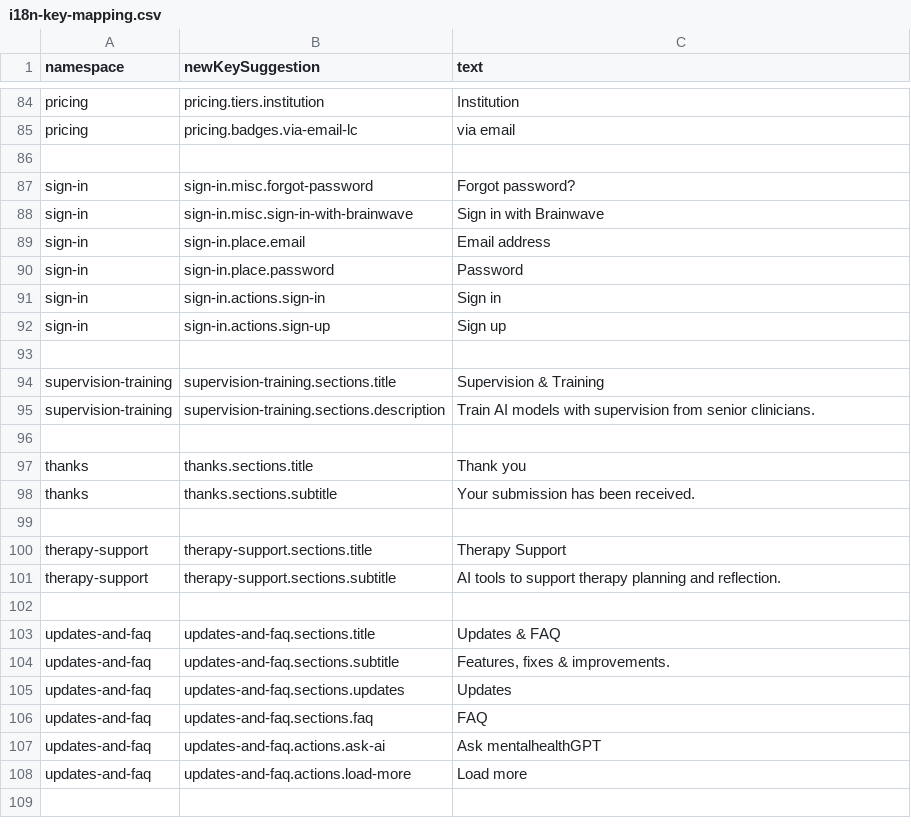
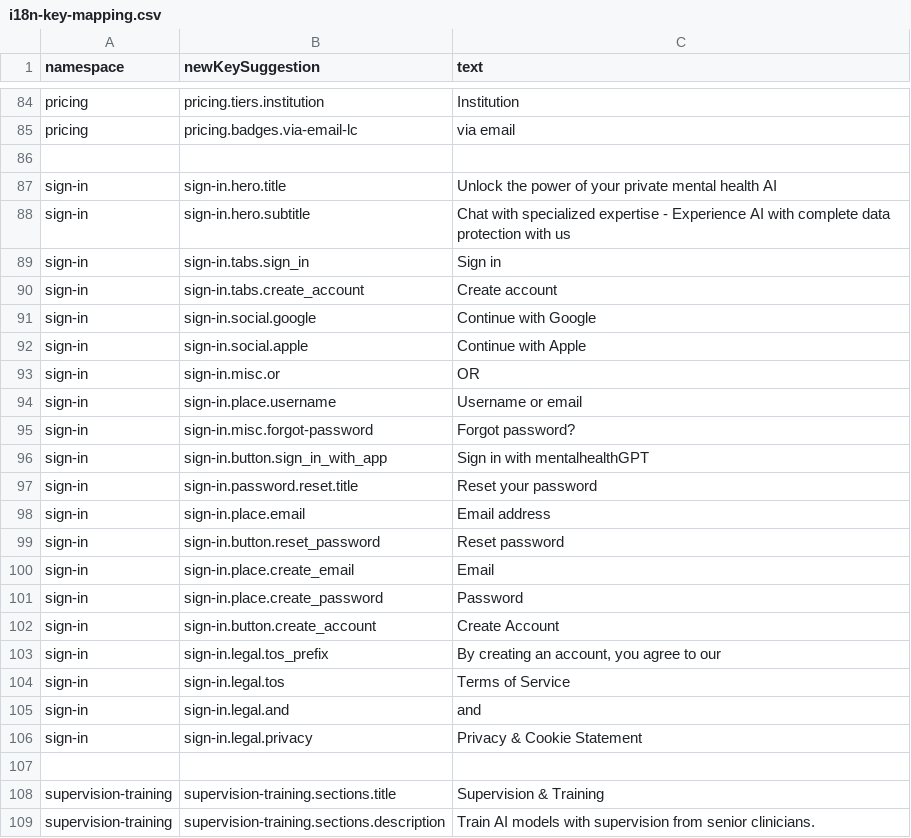
Before and after one commit to aidX-AG/mentalhealth-GPT, a CSV file: scripts/mapping/i18n-key-mapping.csv, drawn as a sheet; only a part is shown, gaps mark what is left out; the shorter side is filled out with more unchanged rows.

Commit message:
feat(signin): Implement i18n for sign-in page
- Add German/French translations for sign-in flow
- Update login form with optimized image assets
- Reorganize login options (our solution first, social logins as alternatives)
- Add tab-based navigation with URL parameters
- Update i18n mapping with clean keys for sign-in texts

```diff
--- a/scripts/mapping/i18n-key-mapping.csv
+++ b/scripts/mapping/i18n-key-mapping.csv
@@ -86,8 +86,22 @@ pricing;pricing.badges.via-email-lc;via email
 
+sign-in;sign-in.hero.title;Unlock the power of your private mental health AI
+sign-in;sign-in.hero.subtitle;Chat with specialized expertise - Experience AI with complete data protection with us
+sign-in;sign-in.tabs.sign_in;Sign in
+sign-in;sign-in.tabs.create_account;Create account
+sign-in;sign-in.social.google;Continue with Google
+sign-in;sign-in.social.apple;Continue with Apple
+sign-in;sign-in.misc.or;OR
+sign-in;sign-in.place.username;Username or email
 sign-in;sign-in.misc.forgot-password;Forgot password?
-sign-in;sign-in.misc.sign-in-with-brainwave;Sign in with Brainwave
+sign-in;sign-in.button.sign_in_with_app;Sign in with mentalhealthGPT
+sign-in;sign-in.password.reset.title;Reset your password
 sign-in;sign-in.place.email;Email address
-sign-in;sign-in.place.password;Password
-sign-in;sign-in.actions.sign-in;Sign in
-sign-in;sign-in.actions.sign-up;Sign up
+sign-in;sign-in.button.reset_password;Reset password
+sign-in;sign-in.place.create_email;Email
+sign-in;sign-in.place.create_password;Password
+sign-in;sign-in.button.create_account;Create Account
+sign-in;sign-in.legal.tos_prefix;By creating an account, you agree to our
+sign-in;sign-in.legal.tos;Terms of Service
+sign-in;sign-in.legal.and;and
+sign-in;sign-in.legal.privacy;Privacy & Cookie Statement
 
```
Also changed, not shown: 16 other files.
